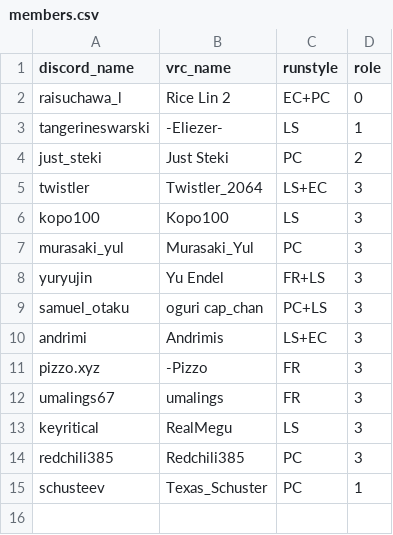
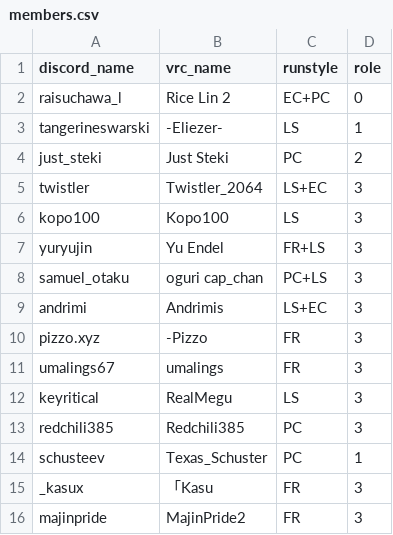
Before and after one commit to urs-vrc/teamdb, a CSV file: teams/active/SIRS/members.csv, drawn as a sheet.

Commit message:
Sirius updated information

```diff
--- a/teams/active/SIRS/members.csv
+++ b/teams/active/SIRS/members.csv
@@ -6,3 +6,2 @@ twistler,Twistler_2064,LS+EC,3
 kopo100,Kopo100,LS,3
-murasaki_yul,Murasaki_Yul,PC,3
 yuryujin,Yu Endel,FR+LS,3
@@ -15 +14,3 @@ redchili385,Redchili385,PC,3
 schusteev,Texas_Schuster,PC,1
+_kasux,「Kasu,FR,3
+majinpride,MajinPride2,FR,3
```
